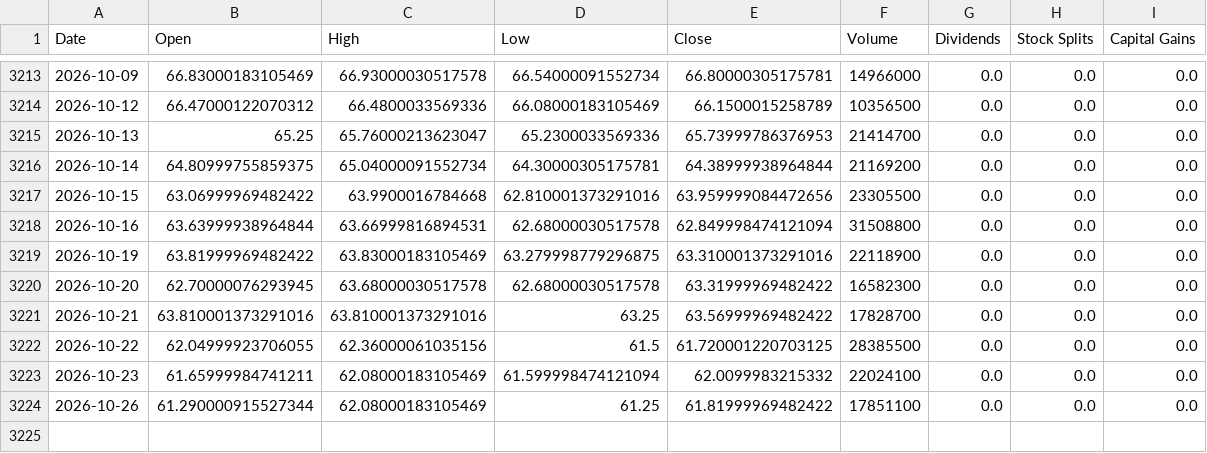
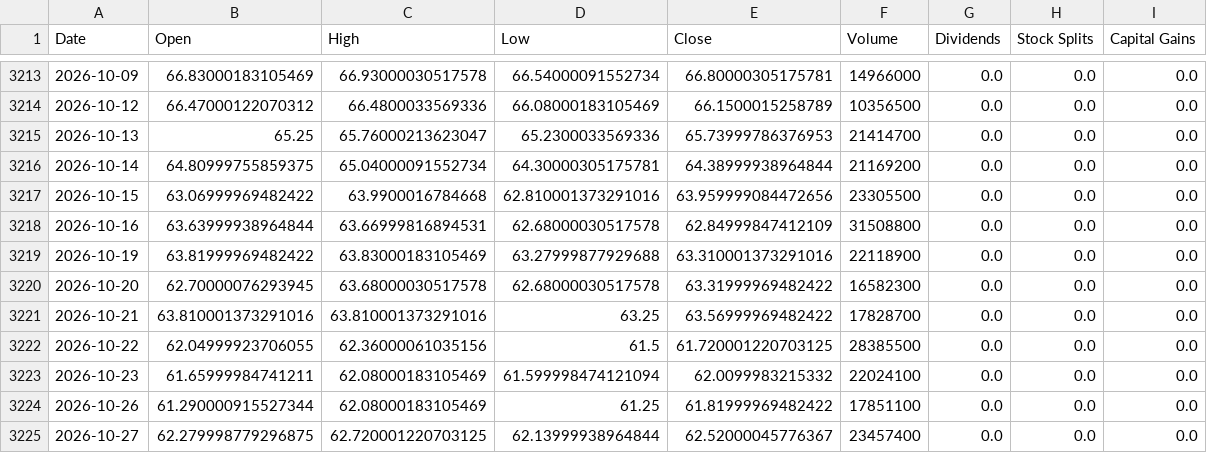
Before and after one commit to Sergr777/tradingview-mcp-jackson, a CSV file: data/etf/EEM.csv, drawn as a sheet; only a part is shown, gaps mark what is left out.

```diff
--- a/data/etf/EEM.csv
+++ b/data/etf/EEM.csv
@@ -3217,4 +3217,4 @@ Date,Open,High,Low,Close,Volume,Dividends,Stock Splits,Capital Gains
 2026-10-15,63.06999969482422,63.9900016784668,62.810001373291016,63.959999084472656,23305500,0.0,0.0,0.0
-2026-10-16,63.63999938964844,63.66999816894531,62.68000030517578,62.849998474121094,31508800,0.0,0.0,0.0
-2026-10-19,63.81999969482422,63.83000183105469,63.279998779296875,63.310001373291016,22118900,0.0,0.0,0.0
+2026-10-16,63.63999938964844,63.66999816894531,62.68000030517578,62.84999847412109,31508800,0.0,0.0,0.0
+2026-10-19,63.81999969482422,63.83000183105469,63.27999877929688,63.310001373291016,22118900,0.0,0.0,0.0
 2026-10-20,62.70000076293945,63.68000030517578,62.68000030517578,63.31999969482422,16582300,0.0,0.0,0.0
@@ -3224 +3224,2 @@ Date,Open,High,Low,Close,Volume,Dividends,Stock Splits,Capital Gains
 2026-10-26,61.290000915527344,62.08000183105469,61.25,61.81999969482422,17851100,0.0,0.0,0.0
+2026-10-27,62.279998779296875,62.720001220703125,62.13999938964844,62.52000045776367,23457400,0.0,0.0,0.0
```
Also changed, not shown: data/SPY_daily_10y.csv, data/etf/IEI.csv, 12 other files.
